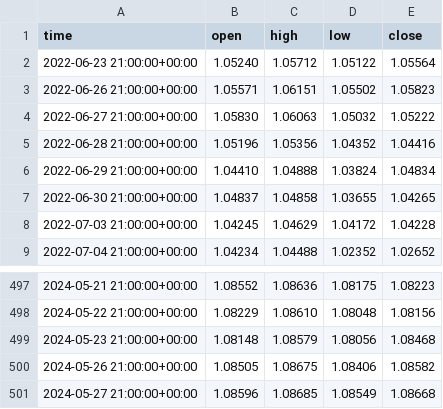
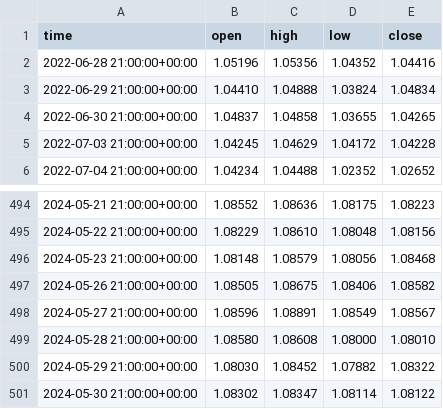
Before and after one commit to affandhankwala/Vex, a CSV file: Scripts/Files/CandleData/D/EUR_USD_D_candles.csv, drawn as a sheet; only a part is shown, gaps mark what is left out.

```diff
--- a/Scripts/Files/CandleData/D/EUR_USD_D_candles.csv
+++ b/Scripts/Files/CandleData/D/EUR_USD_D_candles.csv
@@ -1,5 +1,2 @@
 time,open,high,low,close
-2022-06-23 21:00:00+00:00,1.05240,1.05712,1.05122,1.05564
-2022-06-26 21:00:00+00:00,1.05571,1.06151,1.05502,1.05823
-2022-06-27 21:00:00+00:00,1.05830,1.06063,1.05032,1.05222
 2022-06-28 21:00:00+00:00,1.05196,1.05356,1.04352,1.04416
@@ -500,2 +497,5 @@ time,open,high,low,close
 2024-05-26 21:00:00+00:00,1.08505,1.08675,1.08406,1.08582
-2024-05-27 21:00:00+00:00,1.08596,1.08685,1.08549,1.08668
+2024-05-27 21:00:00+00:00,1.08596,1.08891,1.08549,1.08567
+2024-05-28 21:00:00+00:00,1.08580,1.08608,1.08000,1.08010
+2024-05-29 21:00:00+00:00,1.08030,1.08452,1.07882,1.08322
+2024-05-30 21:00:00+00:00,1.08302,1.08347,1.08114,1.08122
```
Also changed, not shown: 3 other files.
